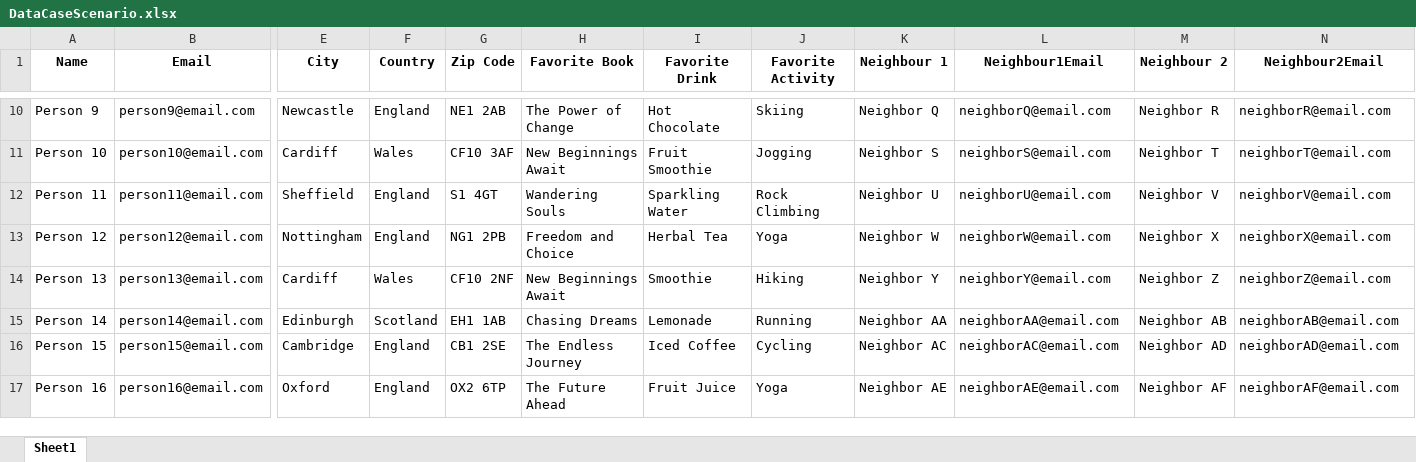
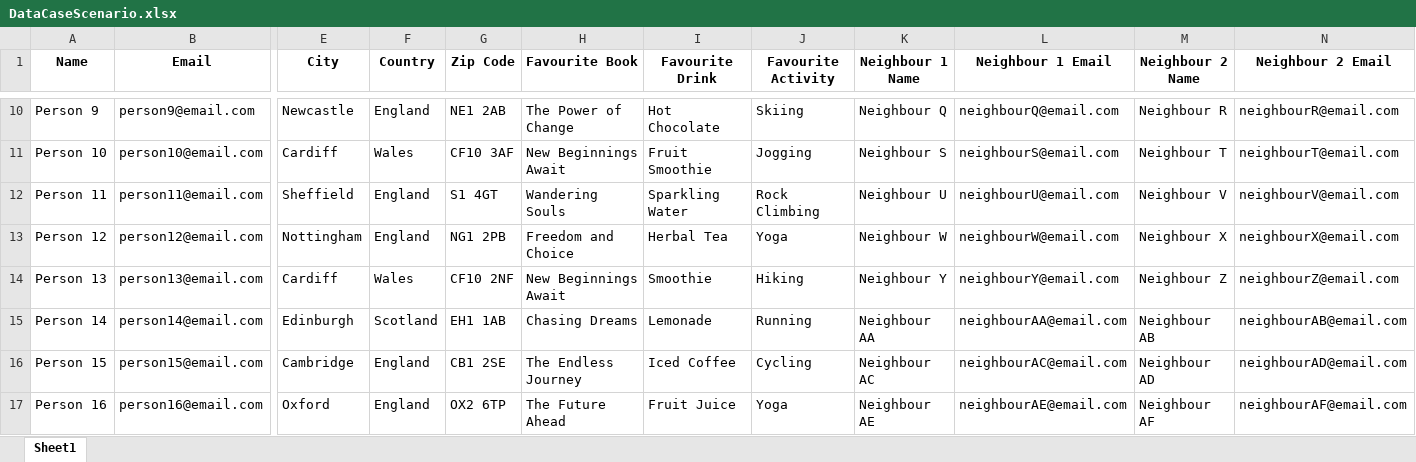
Before and after one commit to sudefidan/Advanced_Database, an Excel workbook: Assessment/DataCaseScenario.xlsx, sheet Sheet1, drawn as a sheet; only a part is shown, gaps mark what is left out; values as stored, in another font and other column widths than the file's, no borders; the diff covers the shown part only; the diff names each change by its address in the sheet, - before the commit and + after, or states it on an @@ line.

```diff
--- a/Assessment/DataCaseScenario.xlsx (sheet Sheet1)
+++ b/Assessment/DataCaseScenario.xlsx (sheet Sheet1)
-H1: Favorite Book
+H1: Favourite Book
-I1: Favorite Drink
+I1: Favourite Drink
-J1: Favorite Activity
+J1: Favourite Activity
-K1: Neighbour 1
+K1: Neighbour 1 Name
-L1: Neighbour1Email
+L1: Neighbour 1 Email
-M1: Neighbour 2
+M1: Neighbour 2 Name
-N1: Neighbour2Email
+N1: Neighbour 2 Email
-K10 (Neighbour 1 Name): Neighbor Q
+K10 (Neighbour 1 Name): Neighbour Q
-L10 (Neighbour 1 Email): neighborQ@email.com
+L10 (Neighbour 1 Email): neighbourQ@email.com
-M10 (Neighbour 2 Name): Neighbor R
+M10 (Neighbour 2 Name): Neighbour R
-N10 (Neighbour 2 Email): neighborR@email.com
+N10 (Neighbour 2 Email): neighbourR@email.com
-K11 (Neighbour 1 Name): Neighbor S
+K11 (Neighbour 1 Name): Neighbour S
-L11 (Neighbour 1 Email): neighborS@email.com
+L11 (Neighbour 1 Email): neighbourS@email.com
-M11 (Neighbour 2 Name): Neighbor T
+M11 (Neighbour 2 Name): Neighbour T
-N11 (Neighbour 2 Email): neighborT@email.com
+N11 (Neighbour 2 Email): neighbourT@email.com
-K12 (Neighbour 1 Name): Neighbor U
+K12 (Neighbour 1 Name): Neighbour U
-L12 (Neighbour 1 Email): neighborU@email.com
+L12 (Neighbour 1 Email): neighbourU@email.com
-M12 (Neighbour 2 Name): Neighbor V
+M12 (Neighbour 2 Name): Neighbour V
-N12 (Neighbour 2 Email): neighborV@email.com
+N12 (Neighbour 2 Email): neighbourV@email.com
-K13 (Neighbour 1 Name): Neighbor W
+K13 (Neighbour 1 Name): Neighbour W
-L13 (Neighbour 1 Email): neighborW@email.com
+L13 (Neighbour 1 Email): neighbourW@email.com
-M13 (Neighbour 2 Name): Neighbor X
+M13 (Neighbour 2 Name): Neighbour X
-N13 (Neighbour 2 Email): neighborX@email.com
+N13 (Neighbour 2 Email): neighbourX@email.com
-K14 (Neighbour 1 Name): Neighbor Y
+K14 (Neighbour 1 Name): Neighbour Y
-L14 (Neighbour 1 Email): neighborY@email.com
+L14 (Neighbour 1 Email): neighbourY@email.com
-M14 (Neighbour 2 Name): Neighbor Z
+M14 (Neighbour 2 Name): Neighbour Z
-N14 (Neighbour 2 Email): neighborZ@email.com
+N14 (Neighbour 2 Email): neighbourZ@email.com
-K15 (Neighbour 1 Name): Neighbor AA
+K15 (Neighbour 1 Name): Neighbour AA
-L15 (Neighbour 1 Email): neighborAA@email.com
+L15 (Neighbour 1 Email): neighbourAA@email.com
-M15 (Neighbour 2 Name): Neighbor AB
+M15 (Neighbour 2 Name): Neighbour AB
-N15 (Neighbour 2 Email): neighborAB@email.com
+N15 (Neighbour 2 Email): neighbourAB@email.com
-K16 (Neighbour 1 Name): Neighbor AC
+K16 (Neighbour 1 Name): Neighbour AC
-L16 (Neighbour 1 Email): neighborAC@email.com
+L16 (Neighbour 1 Email): neighbourAC@email.com
-M16 (Neighbour 2 Name): Neighbor AD
+M16 (Neighbour 2 Name): Neighbour AD
-N16 (Neighbour 2 Email): neighborAD@email.com
+N16 (Neighbour 2 Email): neighbourAD@email.com
-K17 (Neighbour 1 Name): Neighbor AE
+K17 (Neighbour 1 Name): Neighbour AE
-L17 (Neighbour 1 Email): neighborAE@email.com
+L17 (Neighbour 1 Email): neighbourAE@email.com
-M17 (Neighbour 2 Name): Neighbor AF
+M17 (Neighbour 2 Name): Neighbour AF
-N17 (Neighbour 2 Email): neighborAF@email.com
+N17 (Neighbour 2 Email): neighbourAF@email.com
```
Also changed, not shown: 48 edited cells elsewhere in this sheet, 1 other file.
